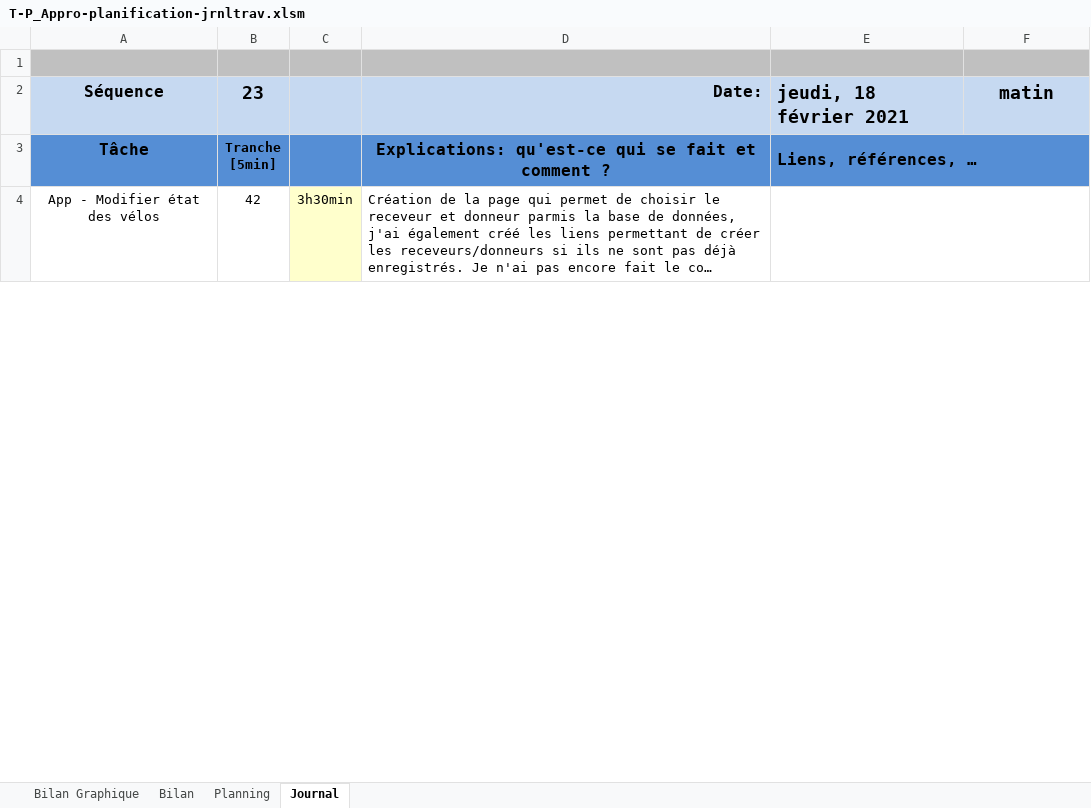
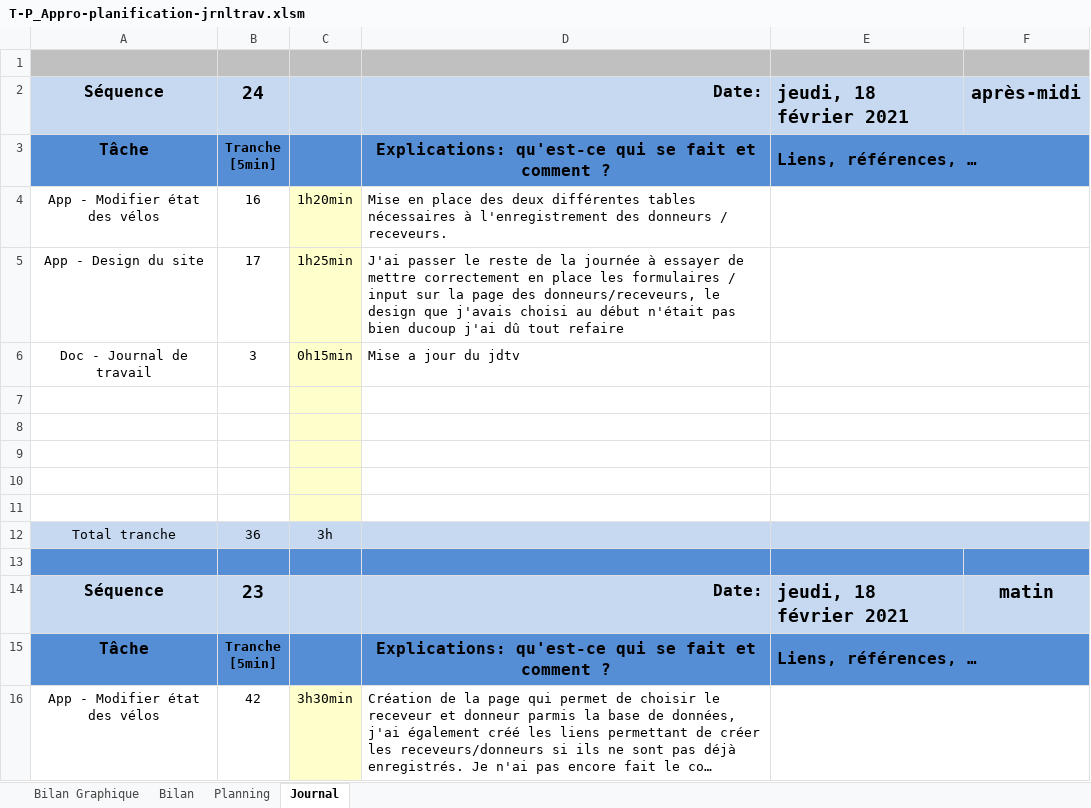
Before and after one commit to SweetDjsnow/TPI_GitHub, an Excel workbook: Documentation/T-P_Appro-planification-jrnltrav.xlsm, sheet Journal, drawn as a sheet; only a part is shown; long unchanged cells end in …; values as stored, in another font and other column widths than the file's, no borders; charts and pictures and conditional formats not drawn; 1 other sheet too large or unreadable and not compared; ↵ is a line break in a cell; the diff names each change by its address in the sheet, - before the commit and + after, or states it on an @@ line.

Commit message:
doc + page donneur / receveur

```diff
--- a/Documentation/T-P_Appro-planification-jrnltrav.xlsm (sheet Journal)
+++ b/Documentation/T-P_Appro-planification-jrnltrav.xlsm (sheet Journal)
+row 2: Séquence | 24 |  | Date: | jeudi, 18 février 2021 | après-midi
+row 3: Tâche | Tranche ↵ [5min] |  | Explications: qu'est-ce qui se fait et comment ? | Liens, références, …
+row 4: App - Modifier état des vélos | 16 | 1h20min | Mise en place des deux différentes tables nécessaires à l'enregistrement des donneurs / receveurs.
+row 5: App - Design du site | 17 | 1h25min | J'ai passer le reste de la journée à essayer de mettre correctement en place les formulaires / input sur la page des donneurs/receveurs, le design que j'avais choisi au début n'était pas bien ducoup j'ai dû tout refaire
+row 6: Doc - Journal de travail | 3 | 0h15min | Mise a jour du jdtv
+row 7: (empty)
+row 8: (empty)
+row 9: (empty)
+row 10: (empty)
+row 11: (empty)
+row 12: Total tranche | 36 | 3h
+row 13: (empty)
```
Also changed, not shown: charts or pictures, 13 other files.
